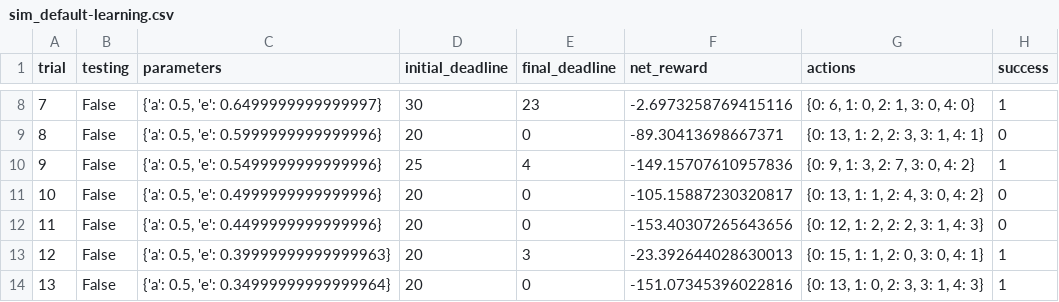
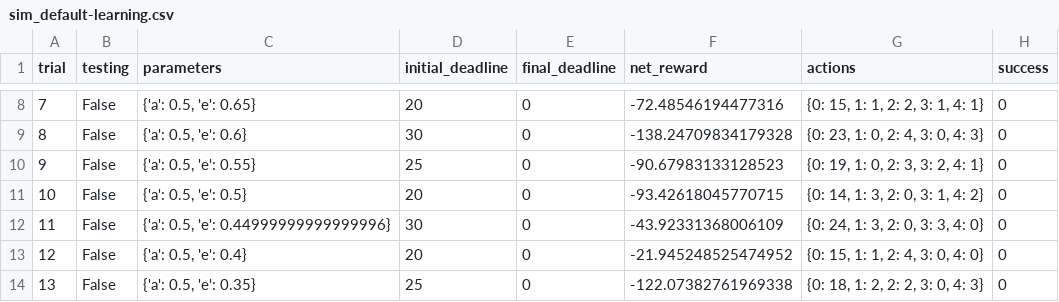
Before and after one commit to AlbertSadovnikov/machine-learning, a CSV file: projects/smartcab/logs/sim_default-learning.csv, drawn as a sheet; only a part is shown, gaps mark what is left out; the diff covers the shown part only.

```diff
--- a/projects/smartcab/logs/sim_default-learning.csv
+++ b/projects/smartcab/logs/sim_default-learning.csv
@@ -8,7 +8,7 @@ trial,testing,parameters,initial_deadline,final_deadline,net_reward,actions,succ
-7,False,"{'a': 0.5, 'e': 0.6499999999999997}",30,23,-2.6973258769415116,"{0: 6, 1: 0, 2: 1, 3: 0, 4: 0}",1
-8,False,"{'a': 0.5, 'e': 0.5999999999999996}",20,0,-89.30413698667371,"{0: 13, 1: 2, 2: 3, 3: 1, 4: 1}",0
-9,False,"{'a': 0.5, 'e': 0.5499999999999996}",25,4,-149.15707610957836,"{0: 9, 1: 3, 2: 7, 3: 0, 4: 2}",1
-10,False,"{'a': 0.5, 'e': 0.4999999999999996}",20,0,-105.15887230320817,"{0: 13, 1: 1, 2: 4, 3: 0, 4: 2}",0
-11,False,"{'a': 0.5, 'e': 0.4499999999999996}",20,0,-153.40307265643656,"{0: 12, 1: 2, 2: 2, 3: 1, 4: 3}",0
-12,False,"{'a': 0.5, 'e': 0.39999999999999963}",20,3,-23.392644028630013,"{0: 15, 1: 1, 2: 0, 3: 0, 4: 1}",1
-13,False,"{'a': 0.5, 'e': 0.34999999999999964}",20,0,-151.07345396022816,"{0: 13, 1: 0, 2: 3, 3: 1, 4: 3}",1
+7,False,"{'a': 0.5, 'e': 0.65}",20,0,-72.48546194477316,"{0: 15, 1: 1, 2: 2, 3: 1, 4: 1}",0
+8,False,"{'a': 0.5, 'e': 0.6}",30,0,-138.24709834179328,"{0: 23, 1: 0, 2: 4, 3: 0, 4: 3}",0
+9,False,"{'a': 0.5, 'e': 0.55}",25,0,-90.67983133128523,"{0: 19, 1: 0, 2: 3, 3: 2, 4: 1}",0
+10,False,"{'a': 0.5, 'e': 0.5}",20,0,-93.42618045770715,"{0: 14, 1: 3, 2: 0, 3: 1, 4: 2}",0
+11,False,"{'a': 0.5, 'e': 0.44999999999999996}",30,0,-43.92331368006109,"{0: 24, 1: 3, 2: 0, 3: 3, 4: 0}",0
+12,False,"{'a': 0.5, 'e': 0.4}",20,0,-21.945248525474952,"{0: 15, 1: 1, 2: 4, 3: 0, 4: 0}",0
+13,False,"{'a': 0.5, 'e': 0.35}",25,0,-122.07382761969338,"{0: 18, 1: 2, 2: 2, 3: 0, 4: 3}",0
```
Also changed, not shown: 102 edited cells elsewhere in this file, 6 other files.
